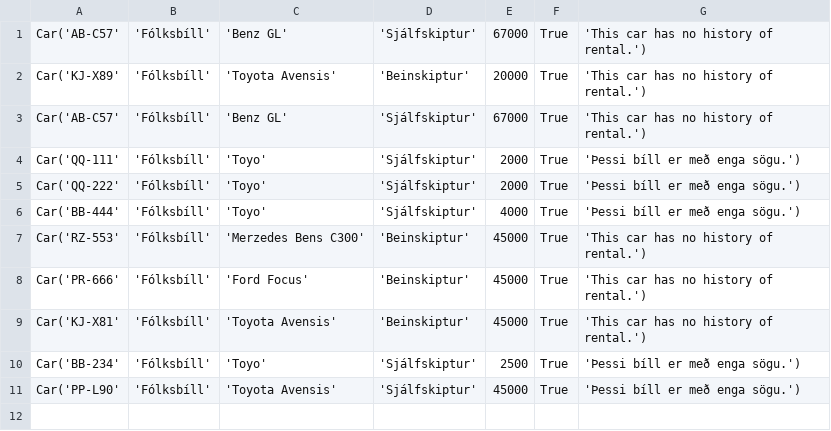
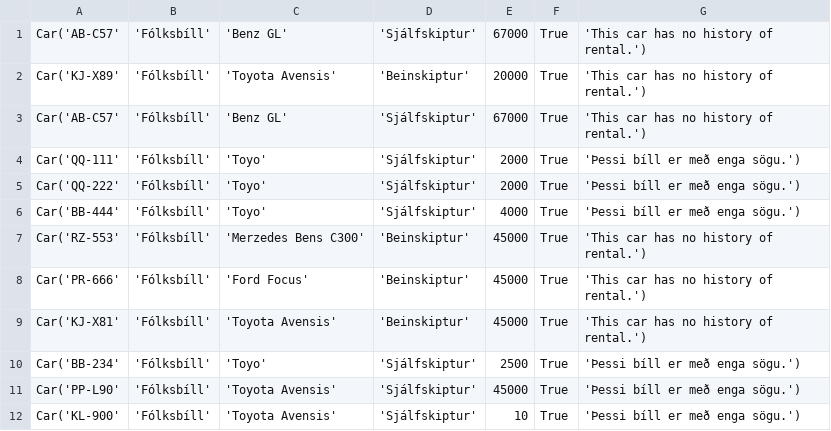
Before and after one commit to einaroddurpall/vln1, a CSV file: data/sedan.csv, drawn as a sheet; the diff names each change by its address in the sheet, - before the commit and + after, or states it on an @@ line.

```diff
--- a/data/sedan.csv
+++ b/data/sedan.csv
+row 12: Car('KL-900' | 'Fólksbíll' | 'Toyota Avensis' | 'Sjálfskiptur' | 10 | True | 'Þessi bíll er með enga sögu.')
```
Also changed, not shown: data/minibus.csv, 6 other files.
